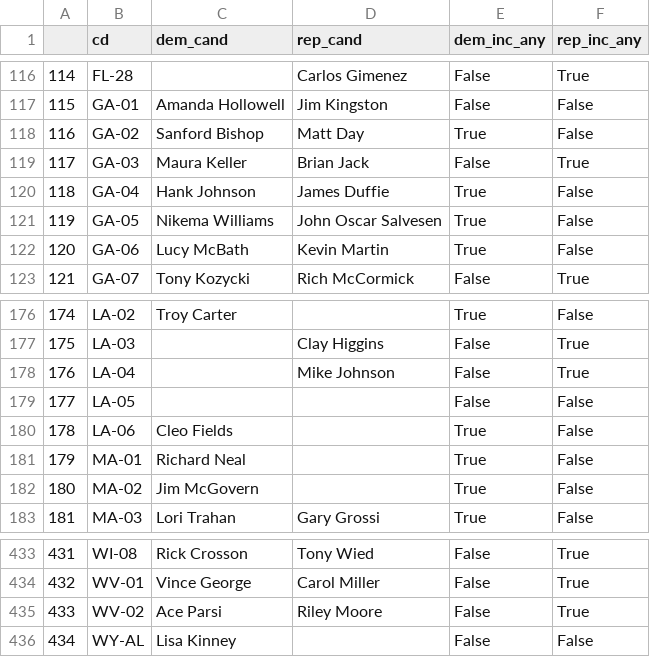
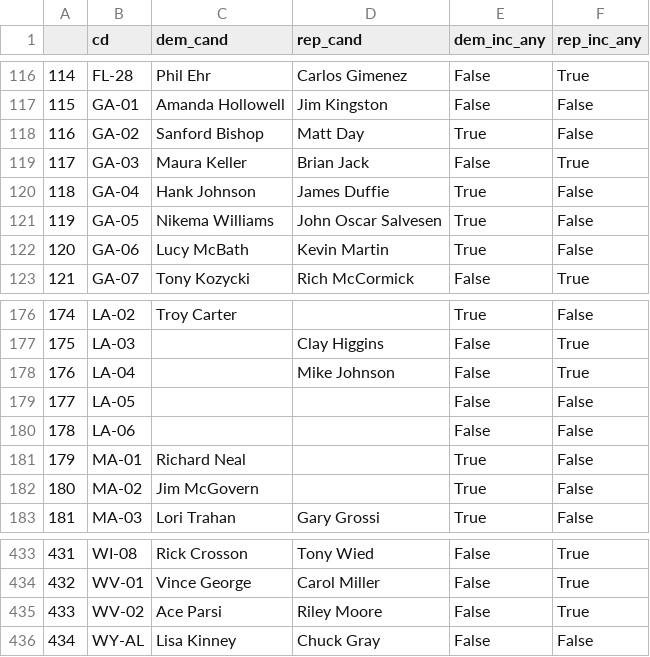
Before and after one commit to Hackquantumcpp/snoutcounter-midterms-2026-model, a CSV file: 2026_data/2026_midterms_candidateinfo.csv, drawn as a sheet; only a part is shown, gaps mark what is left out; the diff covers the shown part only.

```diff
--- a/2026_data/2026_midterms_candidateinfo.csv
+++ b/2026_data/2026_midterms_candidateinfo.csv
@@ -116,2 +116,2 @@
-114,FL-28,,Carlos Gimenez,False,True
+114,FL-28,Phil Ehr,Carlos Gimenez,False,True
 115,GA-01,Amanda Hollowell,Jim Kingston,False,False
@@ -179,3 +179,3 @@
 177,LA-05,,,False,False
-178,LA-06,Cleo Fields,,True,False
+178,LA-06,,,False,False
 179,MA-01,Richard Neal,,True,False
@@ -435,2 +435,2 @@
 433,WV-02,Ace Parsi,Riley Moore,False,True
-434,WY-AL,Lisa Kinney,,False,False
+434,WY-AL,Lisa Kinney,Chuck Gray,False,False
```
Also changed, not shown: 32 edited cells elsewhere in this file, model_output/house_predictions.csv, prediction/house/transformed/2026_house_prediction_dataset.csv, 18 other files.
